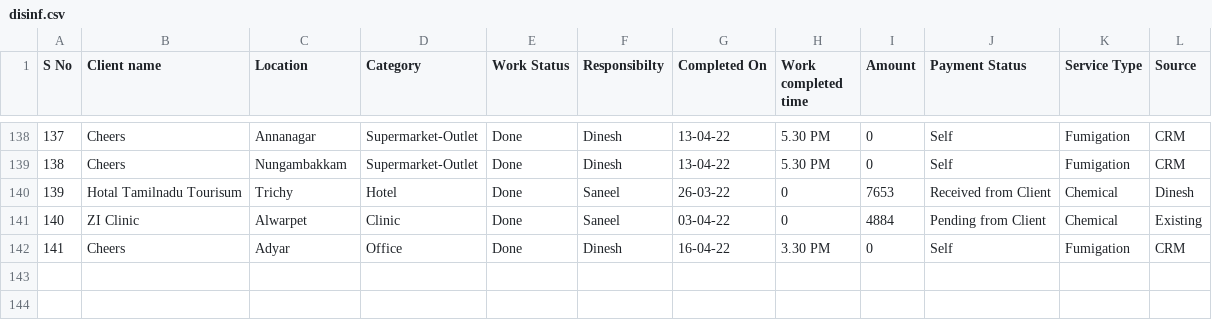
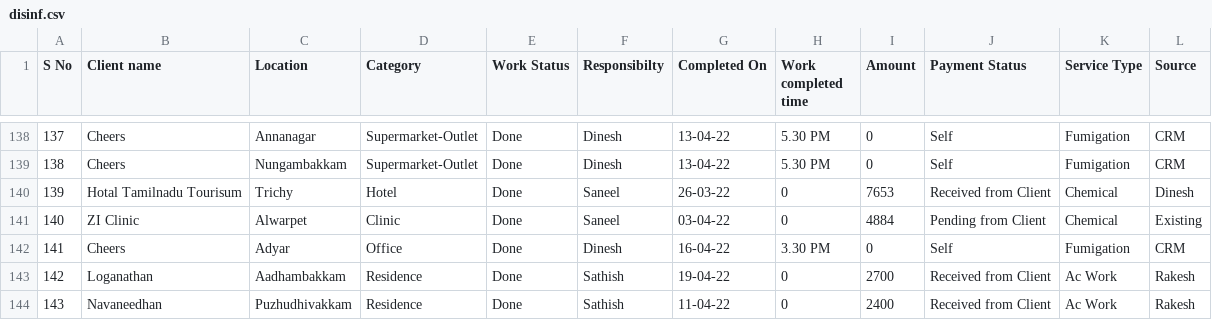
Before and after one commit to SimbhuTwice/sicare, a CSV file: disinf.csv, drawn as a sheet; only a part is shown, gaps mark what is left out.

Commit message:
Add files via upload

```diff
--- a/disinf.csv
+++ b/disinf.csv
@@ -142 +142,3 @@ S No,Client name ,Location ,Category ,Work Status ,Responsibilty,Completed On,Wo
 141,Cheers ,Adyar,Office ,Done,Dinesh ,16-04-22,3.30 PM,0,Self,Fumigation ,CRM
+142,Loganathan ,Aadhambakkam ,Residence ,Done ,Sathish ,19-04-22,0,2700,Received from Client,Ac Work ,Rakesh
+143,Navaneedhan ,Puzhudhivakkam ,Residence ,Done ,Sathish ,11-04-22,0,2400,Received from Client,Ac Work ,Rakesh
```
